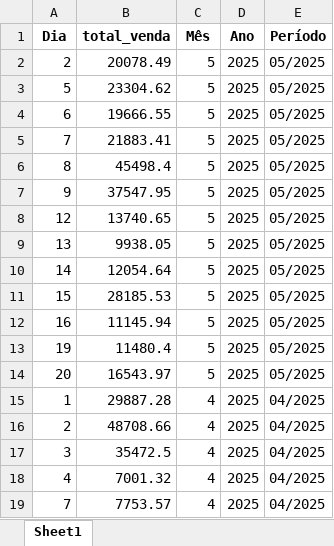
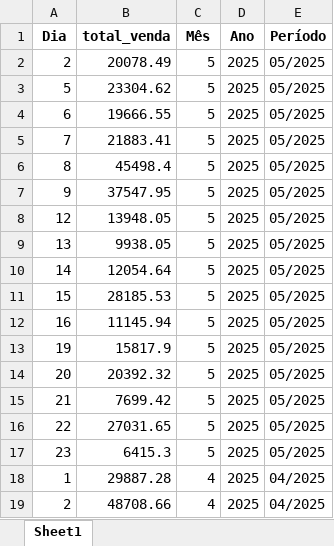
Before and after one commit to maloka-ai/poc-dashboard, an Excel workbook: dados/ADD/Dados_ADD_PF/faturamento_diario.xlsx, sheet Sheet1, drawn as a sheet; only a part is shown; the shorter side is filled out with more unchanged rows; values as stored, in another font and other column widths than the file's, no borders; the diff names each change by its address in the sheet, - before the commit and + after, or states it on an @@ line.

```diff
--- a/dados/ADD/Dados_ADD_PF/faturamento_diario.xlsx (sheet Sheet1)
+++ b/dados/ADD/Dados_ADD_PF/faturamento_diario.xlsx (sheet Sheet1)
-B8 (total_venda): 13740.65
+B8 (total_venda): 13948.05
-B13 (total_venda): 11480.4
+B13 (total_venda): 15817.9
-B14 (total_venda): 16543.97
+B14 (total_venda): 20392.32
+row 15: 21 | 7699.42 | 5 | 2025 | 05/2025
+row 16: 22 | 27031.65 | 5 | 2025 | 05/2025
+row 17: 23 | 6415.3 | 5 | 2025 | 05/2025
```
Also changed, not shown: dados/ADD/Dados_ADD_PF/previsao_retorno.xlsx, dados/BIBI/Dados_BIBI_PF/faturamento_diario.xlsx, 28 other files.
